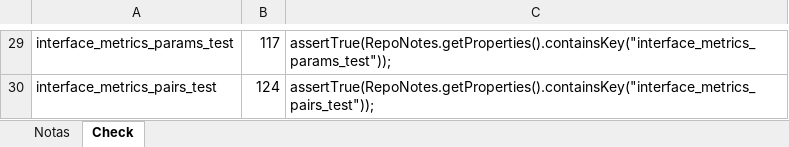
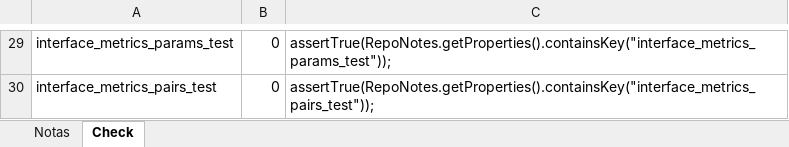
Before and after one commit to Unifesp-SEG/search_search_resources, an Excel workbook: tutorial resources/novo_repo_notes.xlsx, sheet Check, drawn as a sheet; only a part is shown, gaps mark what is left out; values as stored, in another font and other column widths than the file's, no borders; the diff covers the shown part only; the diff names each change by its address in the sheet, - before the commit and + after, or states it on an @@ line.

```diff
--- a/tutorial resources/novo_repo_notes.xlsx (sheet Check)
+++ b/tutorial resources/novo_repo_notes.xlsx (sheet Check)
-B29: 117
+B29: 0
-B30: 124
+B30: 0
```
Also changed, not shown: 25 edited cells elsewhere in this sheet, sheet Notas, tutorial resources/Como construir um repositório para a genie-search-api.xlsx, 9 other files.
